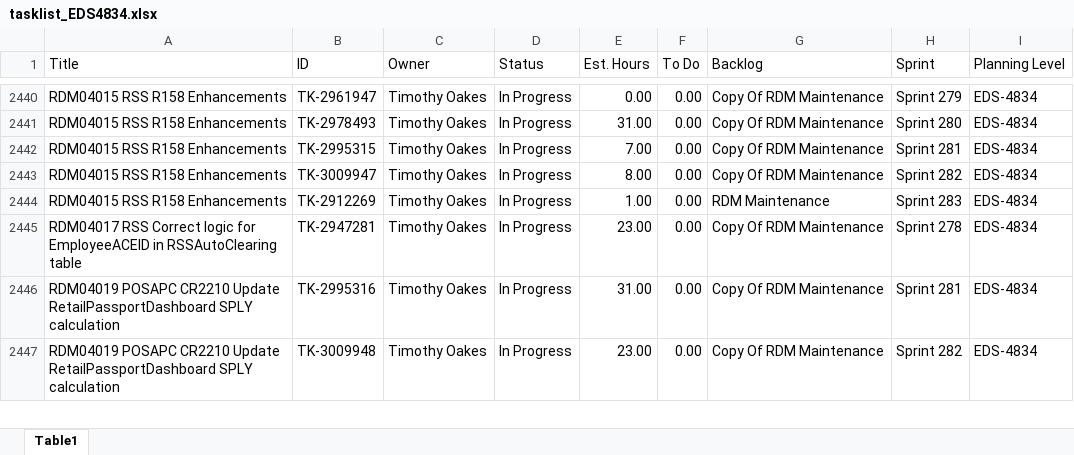
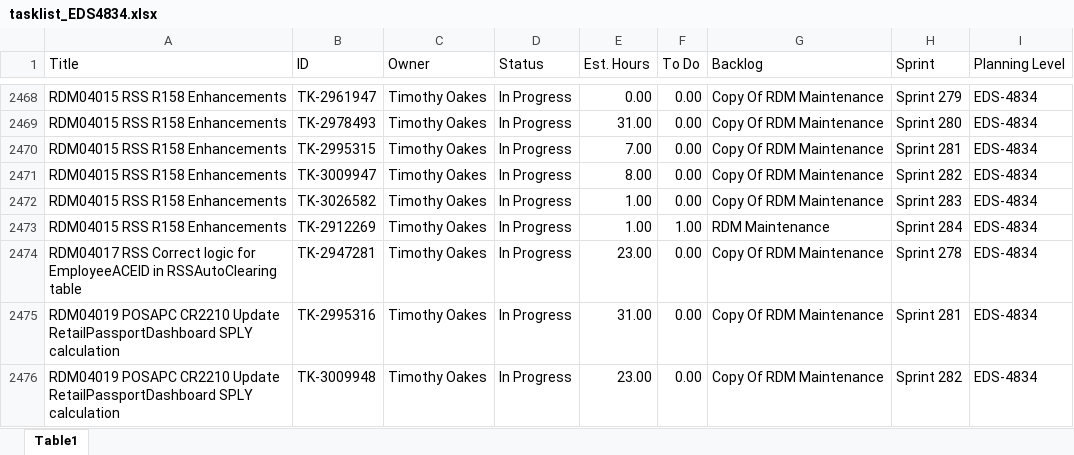
Before and after one commit to casey-smith-usps/versionone-dashboard, an Excel workbook: tasklist_EDS4834.xlsx, sheet Table1, drawn as a sheet; only a part is shown, gaps mark what is left out; values as stored, in another font and other column widths than the file's, no borders; addresses are those after the commit; the diff covers the shown part only; the diff names each change by its address in the sheet, - before the commit and + after, or states it on an @@ line.

```diff
--- a/tasklist_EDS4834.xlsx (sheet Table1)
+++ b/tasklist_EDS4834.xlsx (sheet Table1)
+row 2472: RDM04015 RSS R158 Enhancements | TK-3026582 | Timothy Oakes | In Progress | 1.00 | 0.00 | Copy Of RDM Maintenance | Sprint 283 | EDS-4834
-F2473 (To Do): 0.00
+F2473 (To Do): 1.00
-H2473 (Sprint): Sprint 283
+H2473 (Sprint): Sprint 284
```
Also changed, not shown: 54 added rows, 5 removed rows and 113 edited cells elsewhere in this sheet, tasklist_CDAS6441.xlsx, tasklist_EEB9372.xlsx, 5 other files.
